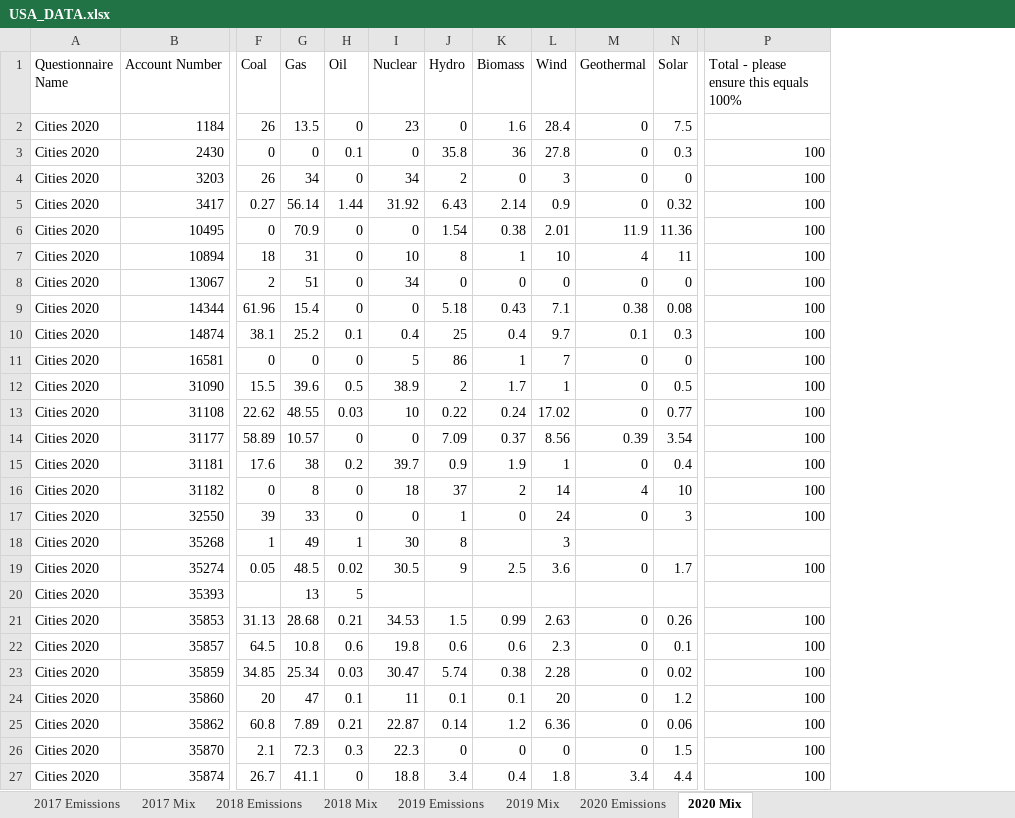
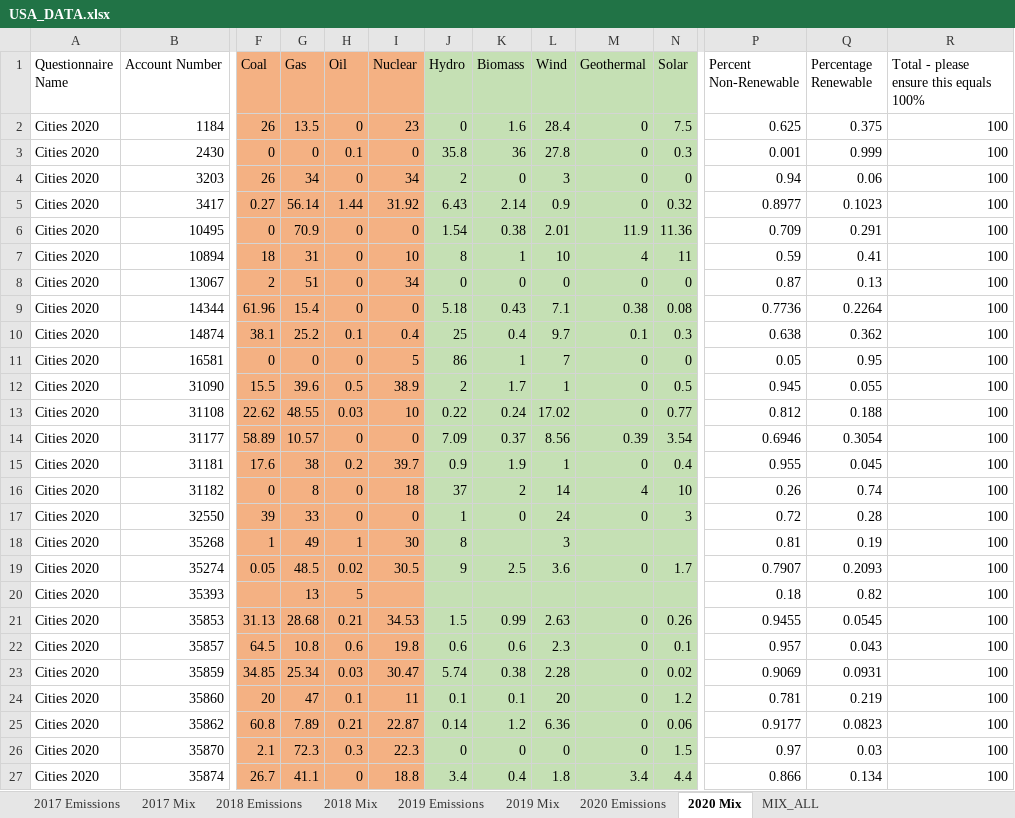
Before and after one commit to inls641-environment/visualizing-emissions-data, an Excel workbook: USA_DATA.xlsx, sheet 2020 Mix, drawn as a sheet; only a part is shown, gaps mark what is left out; values as stored, in another font and other column widths than the file's, no borders; addresses are those after the commit; the diff covers the shown part only; the diff names each change by its address in the sheet, - before the commit and + after, or states it on an @@ line.

```diff
--- a/USA_DATA.xlsx (sheet 2020 Mix)
+++ b/USA_DATA.xlsx (sheet 2020 Mix)
+sheet tab: MIX_ALL
+column P (Percent Non-Renewable), rows 2-27: 0.625 | 0.001 | 0.94 | 0.8977 | 0.709 | 0.59 | 0.87 | 0.7736 | 0.638 | 0.05 | 0.945 | 0.812 | 0.6946 | 0.955 | 0.26 | 0.72 | 0.81 | 0.7907 | 0.18 | 0.9455 | 0.957 | 0.9069 | 0.781 | 0.9177 | 0.97 | 0.866
+column Q (Percentage Renewable), rows 2-27: 0.375 | 0.999 | 0.06 | 0.1023 | 0.291 | 0.41 | 0.13 | 0.2264 | 0.362 | 0.95 | 0.055 | 0.188 | 0.3054 | 0.045 | 0.74 | 0.28 | 0.19 | 0.2093 | 0.82 | 0.0545 | 0.043 | 0.0931 | 0.219 | 0.0823 | 0.03 | 0.134
-F1:I27 fill: none
+F1:I27 fill: #F4B183
-J1:N27 fill: none
+J1:N27 fill: #C5E0B4
-R2: (empty)
+R2: 100
-R18: (empty)
+R18: 100
-R20: (empty)
+R20: 100
```
Also changed, not shown: 20 edited cells and cell formats elsewhere in this sheet, sheet 2018 Mix, sheet 2019 Mix, sheet 2019 Emissions, sheet 2020 Emissions, sheet 2018 Emissions, formulas that keep their value, 2 other files.
